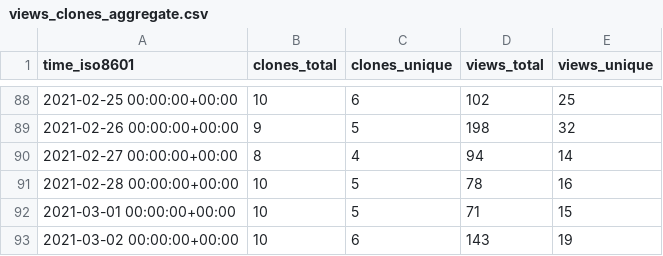
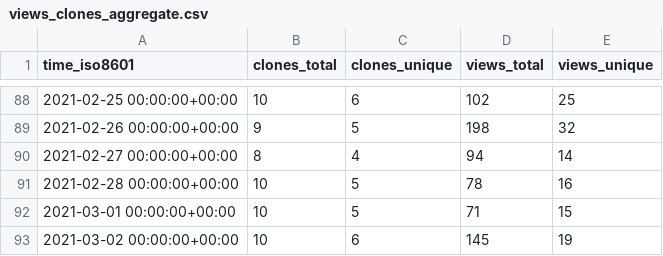
Before and after one commit to jgehrcke/ghrs-test, a CSV file: jgehrcke/covid-19-germany-gae/ghrs-data/views_clones_aggregate.csv, drawn as a sheet; only a part is shown, gaps mark what is left out.

```diff
--- a/jgehrcke/covid-19-germany-gae/ghrs-data/views_clones_aggregate.csv
+++ b/jgehrcke/covid-19-germany-gae/ghrs-data/views_clones_aggregate.csv
@@ -92,2 +92,2 @@ time_iso8601,clones_total,clones_unique,views_total,views_unique
 2021-03-01 00:00:00+00:00,10,5,71,15
-2021-03-02 00:00:00+00:00,10,6,143,19
+2021-03-02 00:00:00+00:00,10,6,145,19
```
Also changed, not shown: 1 other file.
